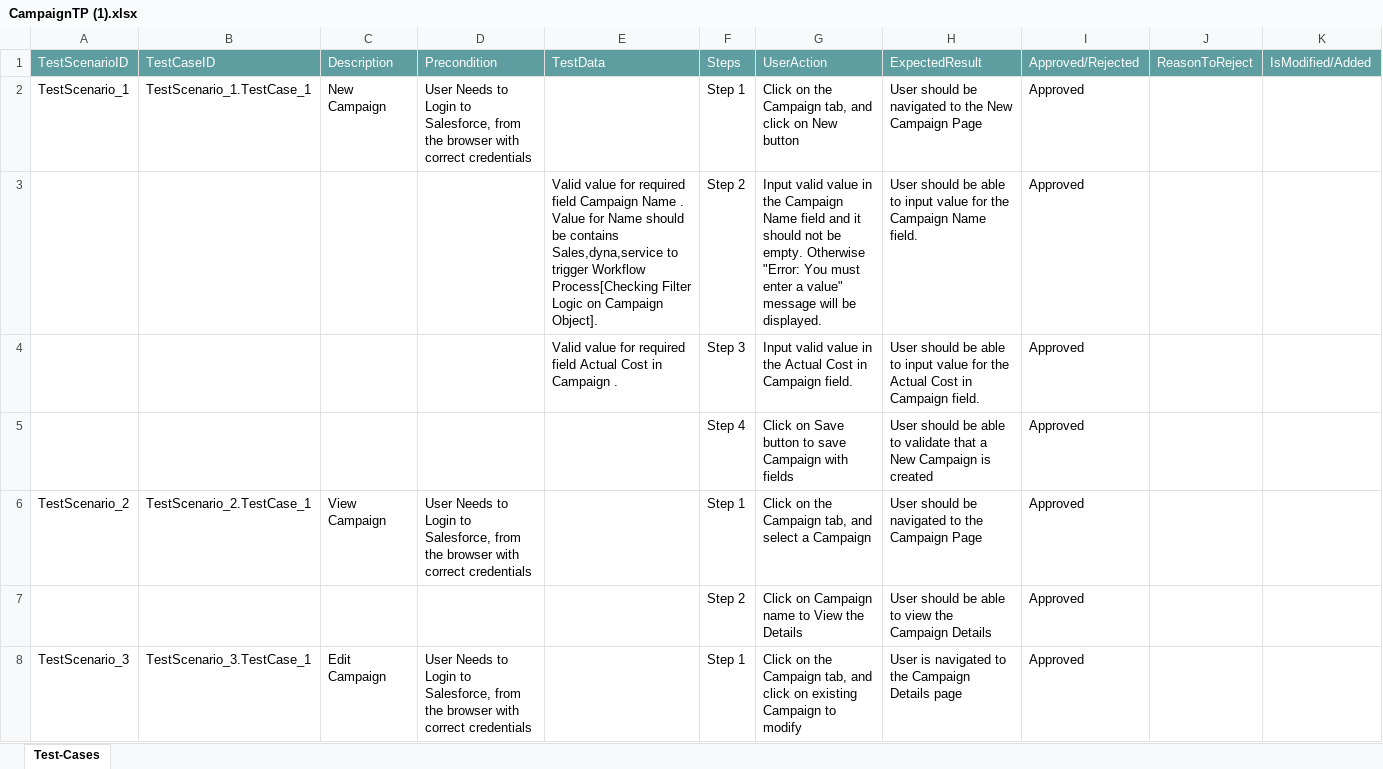
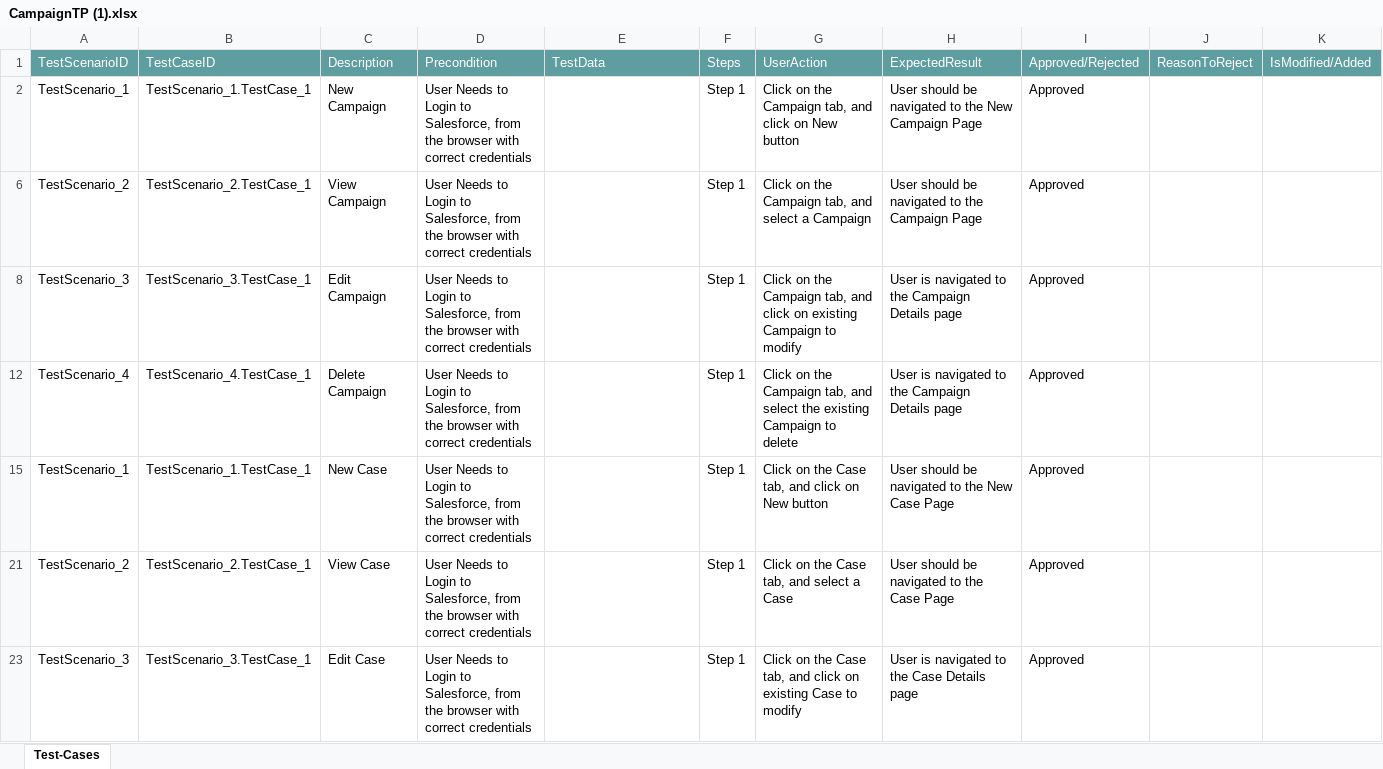
Before and after one commit to ShaikMohamedIrfan/project5, an Excel workbook: CampaignTP (1).xlsx, sheet Test-Cases, drawn as a sheet; only a part is shown; the shorter side is filled out with more unchanged rows; values as stored, in another font and other column widths than the file's, no borders; table styles not drawn; the diff covers the shown part only; the diff names each change by its address in the sheet, - before the commit and + after, or states it on an @@ line.

Commit message:
Add files via upload

```diff
--- a/CampaignTP (1).xlsx (sheet Test-Cases)
+++ b/CampaignTP (1).xlsx (sheet Test-Cases)
@@ row 3 hidden:  |  |  |  | Valid value for required field Campaign Name . Value for Name should be contains Sales,dyna,service to trigger Workflow Process[Checking Filter Logic on Campaign Object]. | Step 2 | Input valid value in the Campaign Name field and it should not be empty. Otherwise "Error: You must enter a value" message will be displayed. | User should be able to input value for the Campaign Name field. | Approved @@
@@ row 4 hidden:  |  |  |  | Valid value for required field Actual Cost in Campaign . | Step 3 | Input valid value in the Actual Cost in Campaign field. | User should be able to input value for the Actual Cost in Campaign field. | Approved @@
@@ row 5 hidden:  |  |  |  |  | Step 4 | Click on Save button to save Campaign with fields | User should be able to validate that a New Campaign is created | Approved @@
@@ row 7 hidden:  |  |  |  |  | Step 2 | Click on Campaign name to View the Details | User should be able to view the Campaign Details | Approved @@
```
Also changed, not shown: 18 hidden or unhidden rows elsewhere in this sheet.
